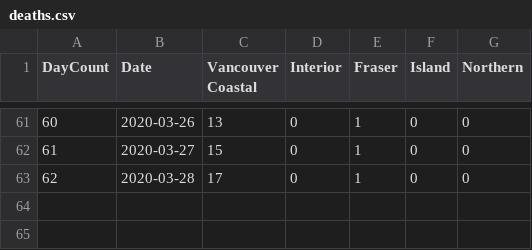
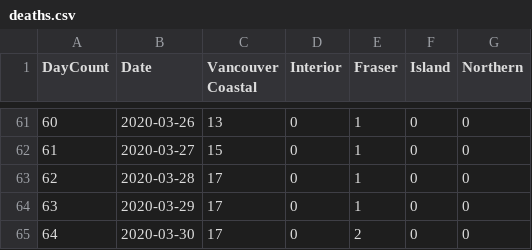
Before and after one commit to valarao/bc-covid-visualizations, a CSV file: data/deaths.csv, drawn as a sheet; only a part is shown, gaps mark what is left out; the diff names each change by its address in the sheet, - before the commit and + after, or states it on an @@ line.

```diff
--- a/data/deaths.csv
+++ b/data/deaths.csv
+row 64: 63 | 2020-03-29 | 17 | 0 | 1 | 0 | 0
+row 65: 64 | 2020-03-30 | 17 | 0 | 2 | 0 | 0
```
Also changed, not shown: data/confirmed.csv, 2 other files.
